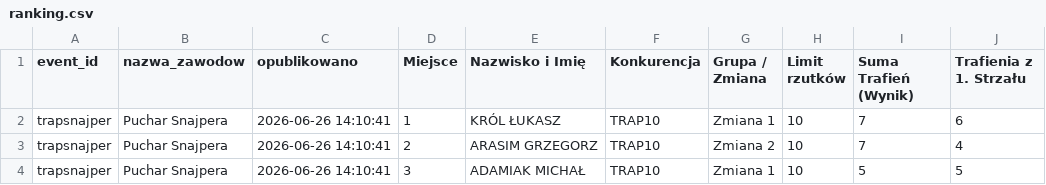
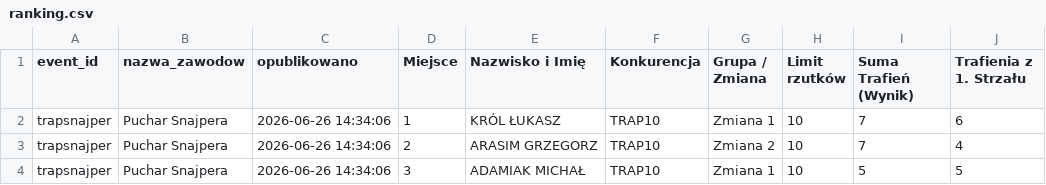
Before and after one commit to lukaszkrolklk/TRAP20_RESULTS, a CSV file: public_results/trapsnajper/ranking.csv, drawn as a sheet.

Commit message:
TRAP20: publikacja rankingu trapsnajper 2026-06-26 14:34:06

```diff
--- a/public_results/trapsnajper/ranking.csv
+++ b/public_results/trapsnajper/ranking.csv
@@ -1,4 +1,4 @@
 event_id,nazwa_zawodow,opublikowano,Miejsce,Nazwisko i Imię,Konkurencja,Grupa / Zmiana,Limit rzutków,Suma Trafień (Wynik),Trafienia z 1. Strzału
-trapsnajper,Puchar Snajpera,2026-06-26 14:10:41,1,KRÓL ŁUKASZ,TRAP10,Zmiana 1,10,7,6
-trapsnajper,Puchar Snajpera,2026-06-26 14:10:41,2,ARASIM GRZEGORZ,TRAP10,Zmiana 2,10,7,4
-trapsnajper,Puchar Snajpera,2026-06-26 14:10:41,3,ADAMIAK MICHAŁ,TRAP10,Zmiana 1,10,5,5
+trapsnajper,Puchar Snajpera,2026-06-26 14:34:06,1,KRÓL ŁUKASZ,TRAP10,Zmiana 1,10,7,6
+trapsnajper,Puchar Snajpera,2026-06-26 14:34:06,2,ARASIM GRZEGORZ,TRAP10,Zmiana 2,10,7,4
+trapsnajper,Puchar Snajpera,2026-06-26 14:34:06,3,ADAMIAK MICHAŁ,TRAP10,Zmiana 1,10,5,5
```
